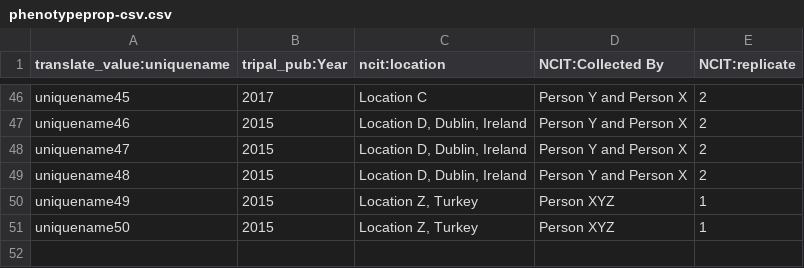
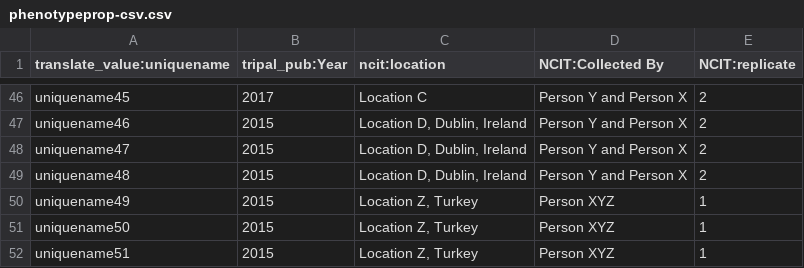
Before and after one commit to UofS-Pulse-Binfo/tripal_ws_brapi, a CSV file: tripal_ws_brapi_testdata/includes/raw-data/phenotype/phenotypeprop-csv.csv, drawn as a sheet; only a part is shown, gaps mark what is left out; the diff names each change by its address in the sheet, - before the commit and + after, or states it on an @@ line.

```diff
--- a/tripal_ws_brapi_testdata/includes/raw-data/phenotype/phenotypeprop-csv.csv
+++ b/tripal_ws_brapi_testdata/includes/raw-data/phenotype/phenotypeprop-csv.csv
+row 52: uniquename51 | 2015 | Location Z, Turkey | Person XYZ | 1
```
Also changed, not shown: tripal_ws_brapi_testdata/includes/raw-data/phenotype/phenotype-csv.csv, 10 other files.
